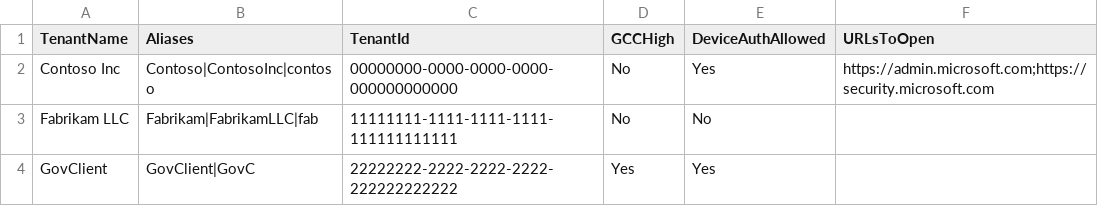
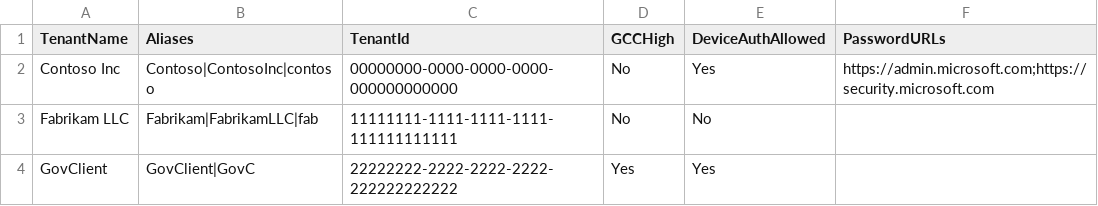
Before and after one commit to DrollRobot/M365IncidentResponseTools, a CSV file: module_init/tenants_TEMPLATE.csv (was tenants_TEMPLATE.csv), drawn as a sheet.

Commit message:
Added module config functions.

```diff
--- a/tenants_TEMPLATE.csv
+++ b/module_init/tenants_TEMPLATE.csv
@@ -1,2 +1,2 @@
-TenantName,Aliases,TenantId,GCCHigh,DeviceAuthAllowed,URLsToOpen
+TenantName,Aliases,TenantId,GCCHigh,DeviceAuthAllowed,PasswordURLs
 "Contoso Inc","Contoso|ContosoInc|contoso","00000000-0000-0000-0000-000000000000","No","Yes","https://admin.microsoft.com;https://security.microsoft.com"
```
Also changed, not shown: 31 other files.
